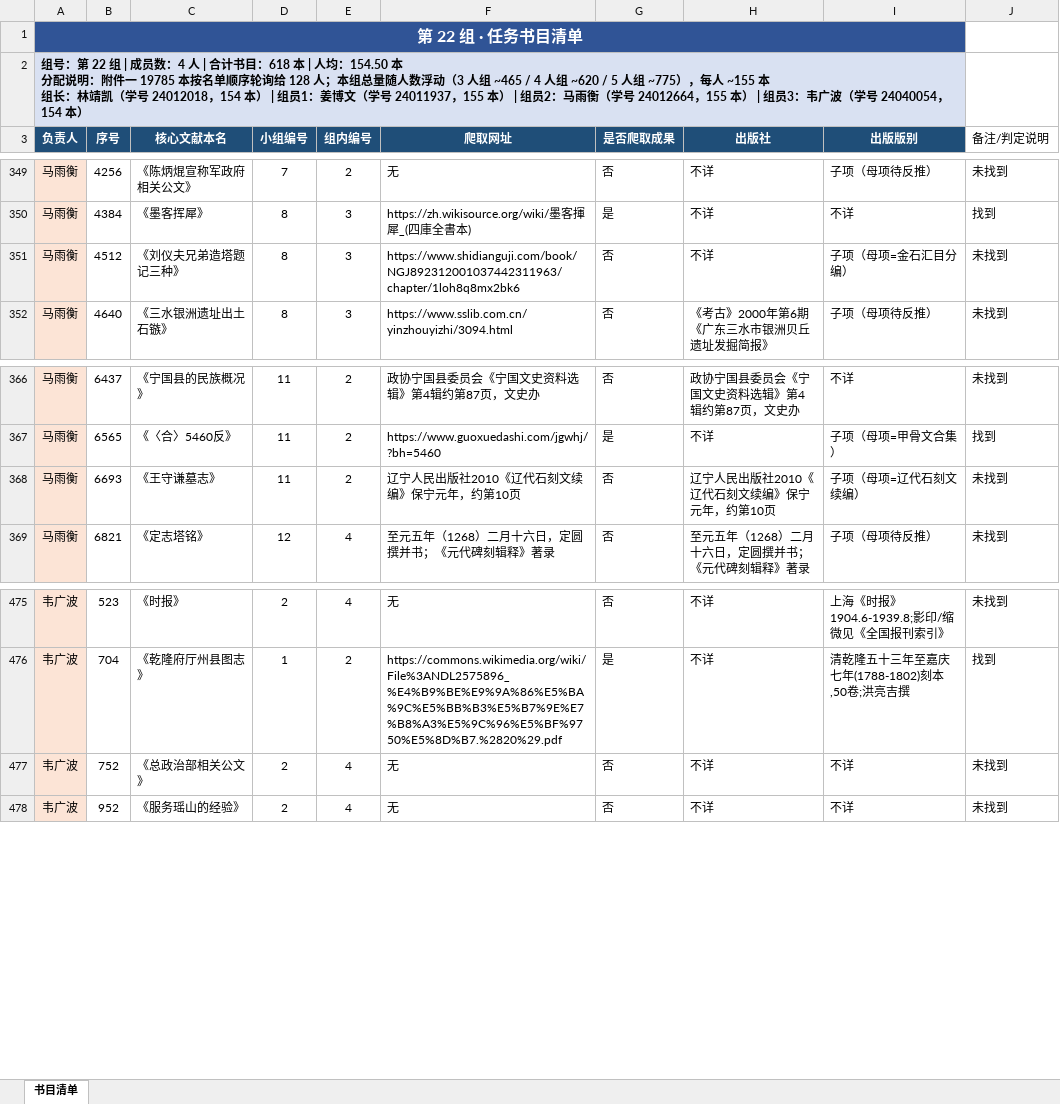
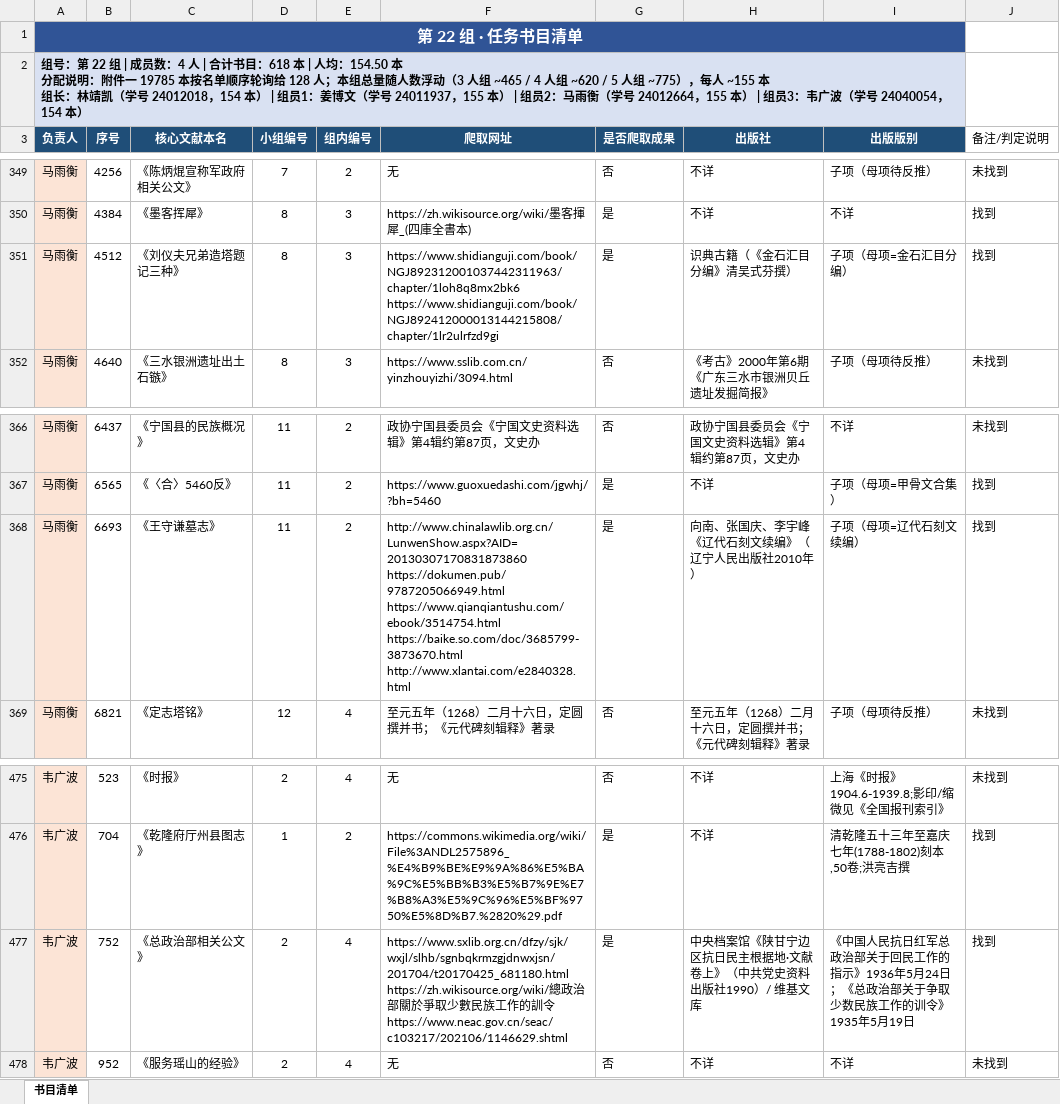
Before and after one commit to latechant/ancient_files_crawler, an Excel workbook: 第22组总览表.xlsx, sheet 书目清单, drawn as a sheet; only a part is shown, gaps mark what is left out; values as stored, in another font and other column widths than the file's, no borders; the diff covers the shown part only; the diff names each change by its address in the sheet, - before the commit and + after, or states it on an @@ line.

```diff
--- a/第22组总览表.xlsx (sheet 书目清单)
+++ b/第22组总览表.xlsx (sheet 书目清单)
-F351 (爬取网址): https://www.shidianguji.com/book/NGJ892312001037442311963/chapter/1loh8q8mx2bk6
+F351 (爬取网址): https://www.shidianguji.com/book/NGJ892312001037442311963/chapter/1loh8q8mx2bk6 https://www.shidianguji.com/book/NGJ892412000013144215808/chapter/1lr2ulrfzd9gi
-G351 (是否爬取成果): 否
+G351 (是否爬取成果): 是
-H351 (出版社): 不详
+H351 (出版社): 识典古籍（《金石汇目分编》清吴式芬撰）
-J351 (备注/判定说明): 未找到
+J351 (备注/判定说明): 找到
-F368 (爬取网址): 辽宁人民出版社2010《辽代石刻文续编》保宁元年，约第10页
+F368 (爬取网址): http://www.chinalawlib.org.cn/LunwenShow.aspx?AID=20130307170831873860 https://dokumen.pub/9787205066949.html https://www.qianqiantushu.com/ebook/3514754.html https://baike.so.com/doc/3685799-3873670.html http://www.xlantai.com/e2840328.html
-G368 (是否爬取成果): 否
+G368 (是否爬取成果): 是
-H368 (出版社): 辽宁人民出版社2010《辽代石刻文续编》保宁元年，约第10页
+H368 (出版社): 向南、张国庆、李宇峰《辽代石刻文续编》（辽宁人民出版社2010年）
-J368 (备注/判定说明): 未找到
+J368 (备注/判定说明): 找到
-F477 (爬取网址): 无
+F477 (爬取网址): https://www.sxlib.org.cn/dfzy/sjk/wxjl/slhb/sgnbqkrmzgjdnwxjsn/201704/t20170425_681180.html https://zh.wikisource.org/wiki/總政治部關於爭取少數民族工作的訓令 https://www.neac.gov.cn/seac/c103217/202106/1146629.shtml
-G477 (是否爬取成果): 否
+G477 (是否爬取成果): 是
-H477 (出版社): 不详
+H477 (出版社): 中央档案馆《陕甘宁边区抗日民主根据地·文献卷上》（中共党史资料出版社1990）/ 维基文库
-I477 (出版版别): 不详
+I477 (出版版别): 《中国人民抗日红军总政治部关于回民工作的指示》1936年5月24日；《总政治部关于争取少数民族工作的训令》1935年5月19日
-J477 (备注/判定说明): 未找到
+J477 (备注/判定说明): 找到
```
Also changed, not shown: 70 edited cells elsewhere in this sheet, 49 other files.
